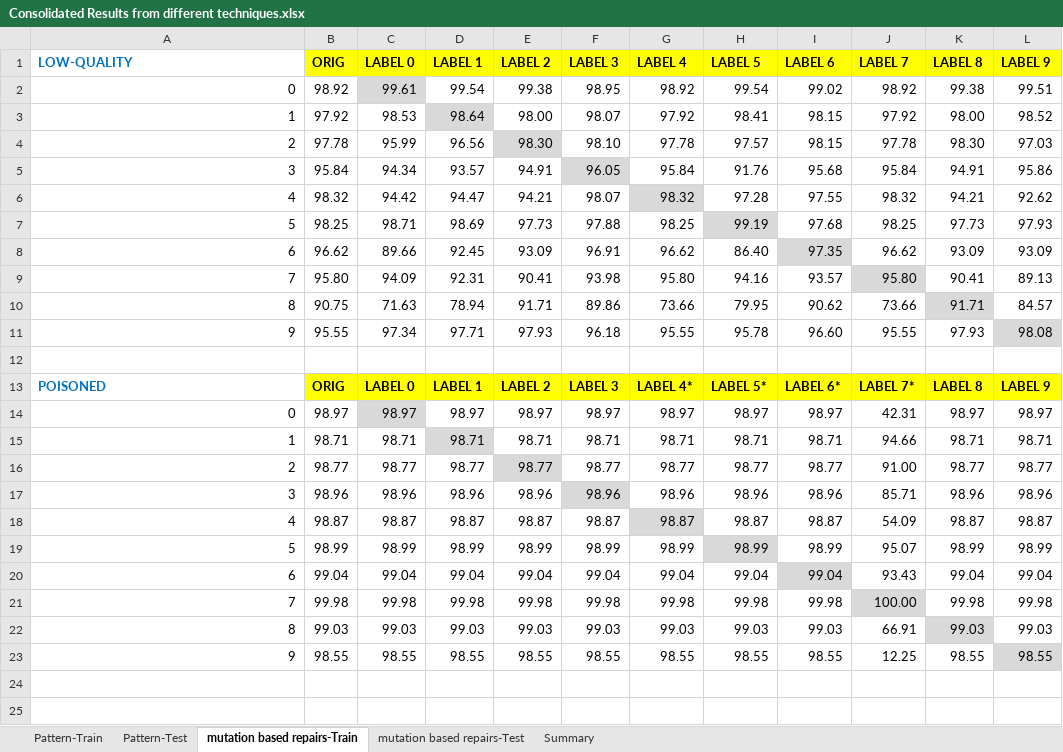
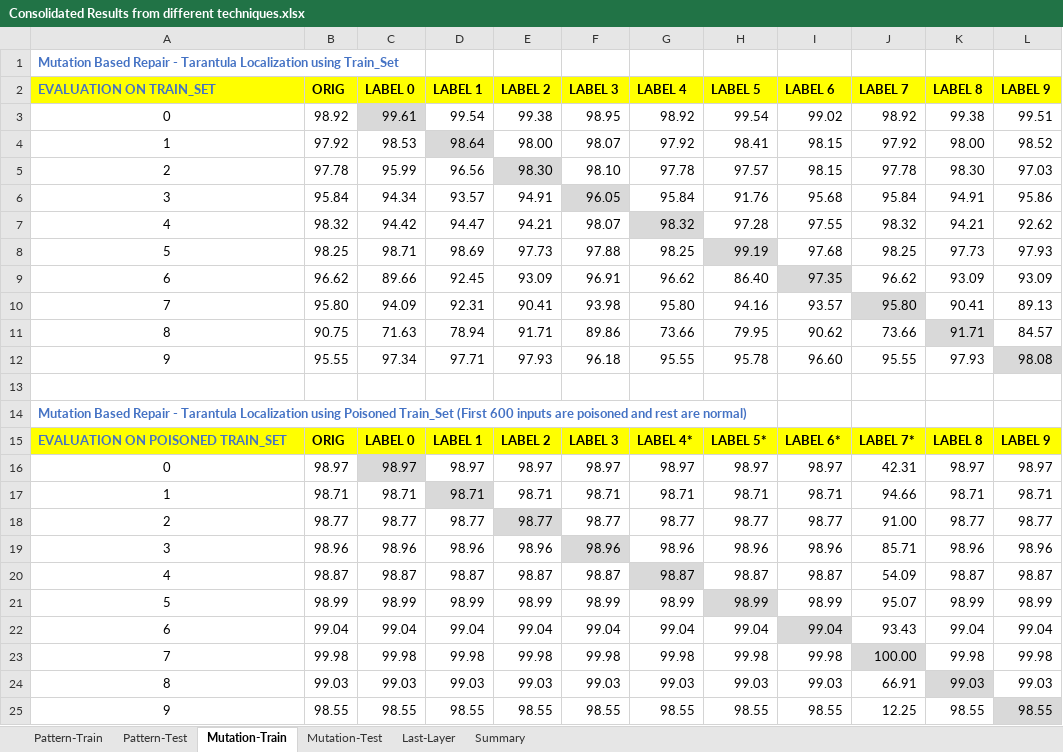
Before and after one commit to safednn-nasa/DNN-Repair, an Excel workbook: experiments/Consolidated Results from different techniques.xlsx, sheet Mutation-Train, drawn as a sheet; values as stored, in another font and other column widths than the file's, no borders; addresses are those after the commit; the diff names each change by its address in the sheet, - before the commit and + after, or states it on an @@ line.

```diff
--- a/experiments/Consolidated Results from different techniques.xlsx (sheet Mutation-Train)
+++ b/experiments/Consolidated Results from different techniques.xlsx (sheet Mutation-Train)
-sheet tab: mutation based repairs-Train
+sheet tab: Mutation-Train
-sheet tab: mutation based repairs-Test
+sheet tab: Mutation-Test
+sheet tab: Last-Layer
+row 1: Mutation Based Repair - Tarantula Localization using Train_Set
-A2: LOW-QUALITY
+A2: EVALUATION ON TRAIN_SET
@@ A2 fill: none → #FFFF00, text colour: #0070C0 → #4472C4 @@
-A3:A12 alignment: right
+A3:A12 alignment: center
+row 14: Mutation Based Repair - Tarantula Localization using Poisoned Train_Set (First 600 inputs are poisoned and rest are normal)
-A15 (EVALUATION ON TRAIN_SET): POISONED
+A15 (EVALUATION ON TRAIN_SET): EVALUATION ON POISONED TRAIN_SET
@@ A15 fill: none → #FFFF00, text colour: #0070C0 → #4472C4 @@
-A16:A25 alignment: right
+A16:A25 alignment: center
```
Also changed, not shown: sheet Pattern-Test, sheet Pattern-Train, sheet Summary, sheet Mutation-Test, formulas that keep their value.
